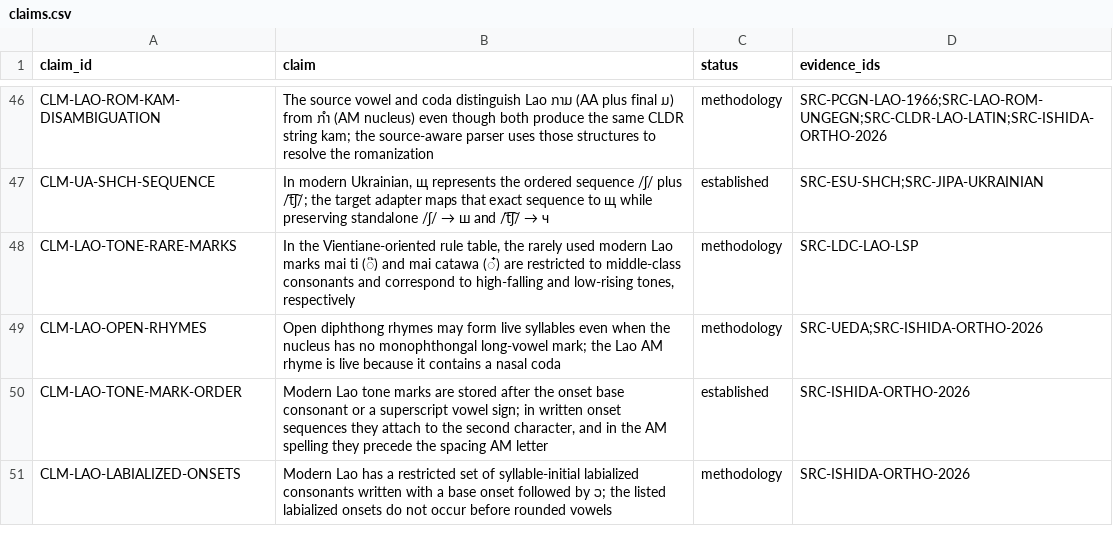
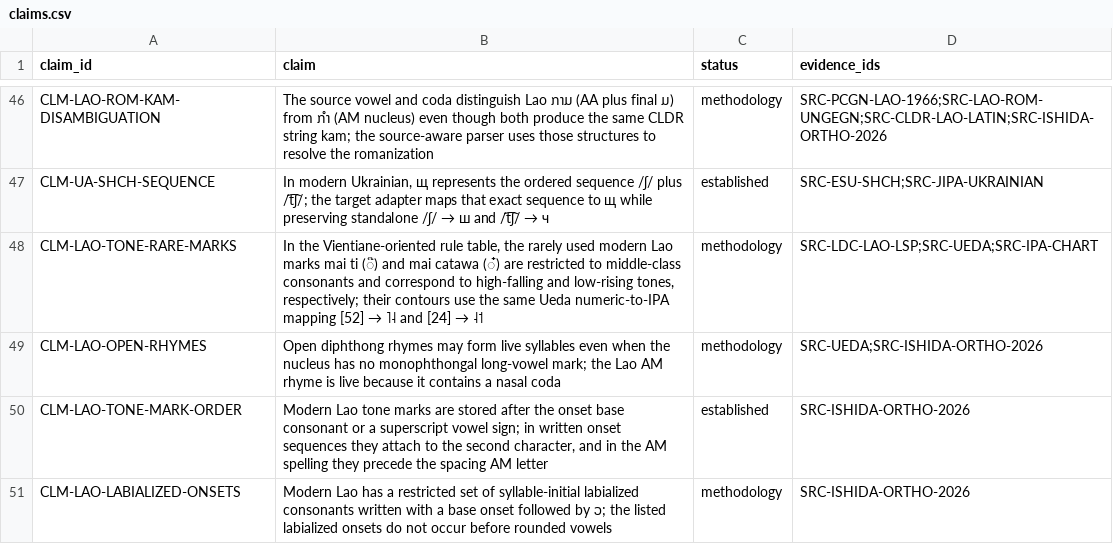
Before and after one commit to ClippyFirst/Lao-Ukrainian-Phonetic-System, a CSV file: data/evidence/claims.csv, drawn as a sheet; only a part is shown, gaps mark what is left out.

Commit message:
docs: ground rare-mark tone contours in shared IPA mapping

```diff
--- a/data/evidence/claims.csv
+++ b/data/evidence/claims.csv
@@ -47,3 +47,3 @@ CLM-LAO-ROM-KAM-DISAMBIGUATION,"The source vowel and coda distinguish Lao ກາ
 CLM-UA-SHCH-SEQUENCE,"In modern Ukrainian, щ represents the ordered sequence /ʃ/ plus /t͡ʃ/; the target adapter maps that exact sequence to щ while preserving standalone /ʃ/ → ш and /t͡ʃ/ → ч",established,SRC-ESU-SHCH;SRC-JIPA-UKRAINIAN
-CLM-LAO-TONE-RARE-MARKS,"In the Vientiane-oriented rule table, the rarely used modern Lao marks mai ti (໊) and mai catawa (໋) are restricted to middle-class consonants and correspond to high-falling and low-rising tones, respectively",methodology,SRC-LDC-LAO-LSP
+CLM-LAO-TONE-RARE-MARKS,"In the Vientiane-oriented rule table, the rarely used modern Lao marks mai ti (໊) and mai catawa (໋) are restricted to middle-class consonants and correspond to high-falling and low-rising tones, respectively; their contours use the same Ueda numeric-to-IPA mapping [52] → ˥˨ and [24] → ˨˦",methodology,SRC-LDC-LAO-LSP;SRC-UEDA;SRC-IPA-CHART
 CLM-LAO-OPEN-RHYMES,"Open diphthong rhymes may form live syllables even when the nucleus has no monophthongal long-vowel mark; the Lao AM rhyme is live because it contains a nasal coda",methodology,SRC-UEDA;SRC-ISHIDA-ORTHO-2026
```
